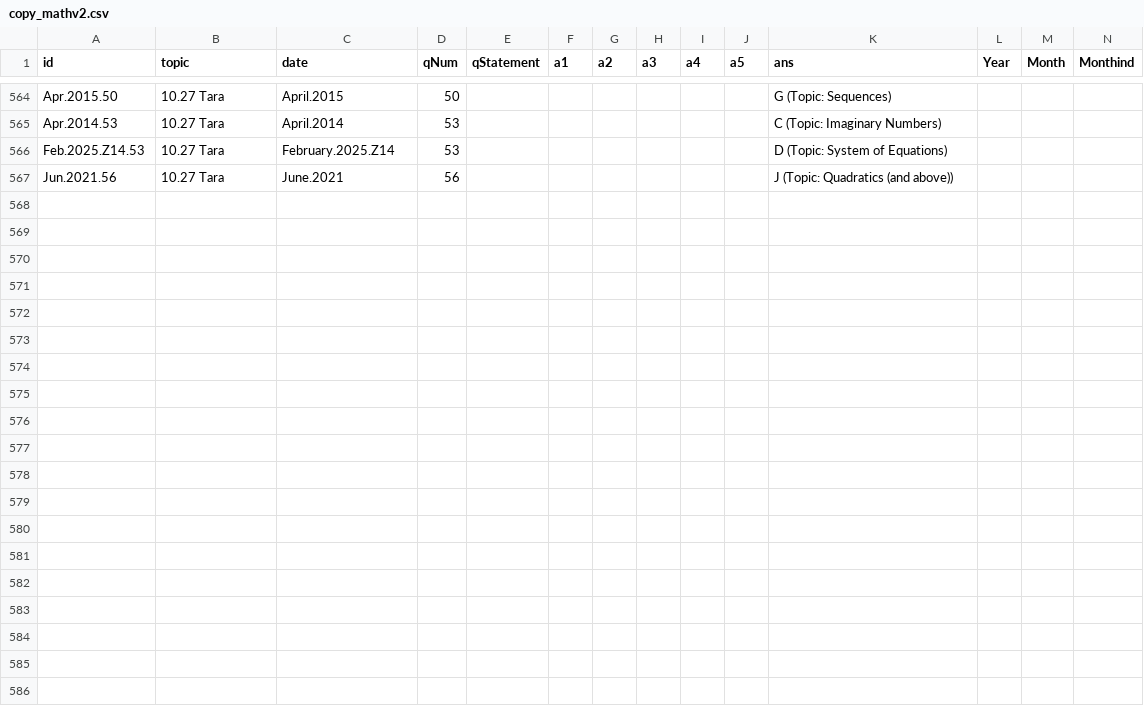
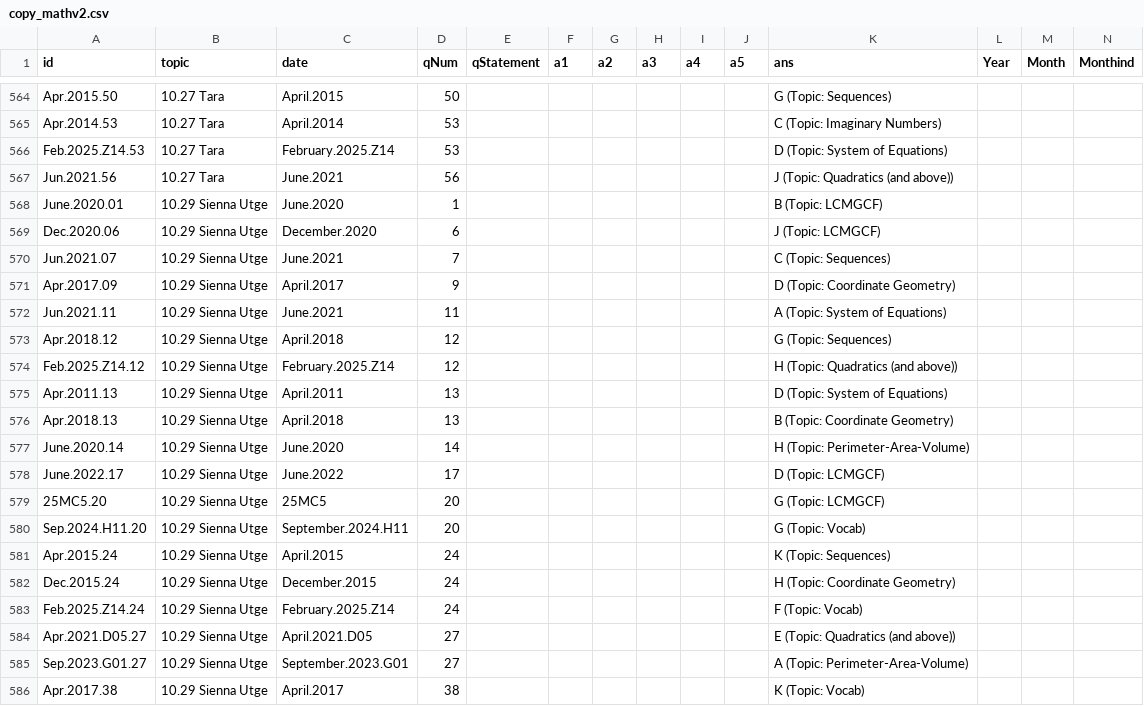
Before and after one commit to bryant-vu/ACT, a CSV file: data/copy_mathv2.csv, drawn as a sheet; only a part is shown, gaps mark what is left out; rows hold the shown columns only; the diff covers the shown part only; the diff names each change by its address in the sheet, - before the commit and + after, or states it on an @@ line.

```diff
--- a/data/copy_mathv2.csv
+++ b/data/copy_mathv2.csv
+row 568: June.2020.01 | 10.29 Sienna Utge | June.2020 | 1 |  |  |  |  |  |  | B (Topic: LCMGCF)
+row 569: Dec.2020.06 | 10.29 Sienna Utge | December.2020 | 6 |  |  |  |  |  |  | J (Topic: LCMGCF)
+row 570: Jun.2021.07 | 10.29 Sienna Utge | June.2021 | 7 |  |  |  |  |  |  | C (Topic: Sequences)
+row 571: Apr.2017.09 | 10.29 Sienna Utge | April.2017 | 9 |  |  |  |  |  |  | D (Topic: Coordinate Geometry)
+row 572: Jun.2021.11 | 10.29 Sienna Utge | June.2021 | 11 |  |  |  |  |  |  | A (Topic: System of Equations)
+row 573: Apr.2018.12 | 10.29 Sienna Utge | April.2018 | 12 |  |  |  |  |  |  | G (Topic: Sequences)
+row 574: Feb.2025.Z14.12 | 10.29 Sienna Utge | February.2025.Z14 | 12 |  |  |  |  |  |  | H (Topic: Quadratics (and above))
+row 575: Apr.2011.13 | 10.29 Sienna Utge | April.2011 | 13 |  |  |  |  |  |  | D (Topic: System of Equations)
+row 576: Apr.2018.13 | 10.29 Sienna Utge | April.2018 | 13 |  |  |  |  |  |  | B (Topic: Coordinate Geometry)
+row 577: June.2020.14 | 10.29 Sienna Utge | June.2020 | 14 |  |  |  |  |  |  | H (Topic: Perimeter-Area-Volume)
+row 578: June.2022.17 | 10.29 Sienna Utge | June.2022 | 17 |  |  |  |  |  |  | D (Topic: LCMGCF)
+row 579: 25MC5.20 | 10.29 Sienna Utge | 25MC5 | 20 |  |  |  |  |  |  | G (Topic: LCMGCF)
+row 580: Sep.2024.H11.20 | 10.29 Sienna Utge | September.2024.H11 | 20 |  |  |  |  |  |  | G (Topic: Vocab)
+row 581: Apr.2015.24 | 10.29 Sienna Utge | April.2015 | 24 |  |  |  |  |  |  | K (Topic: Sequences)
+row 582: Dec.2015.24 | 10.29 Sienna Utge | December.2015 | 24 |  |  |  |  |  |  | H (Topic: Coordinate Geometry)
+row 583: Feb.2025.Z14.24 | 10.29 Sienna Utge | February.2025.Z14 | 24 |  |  |  |  |  |  | F (Topic: Vocab)
+row 584: Apr.2021.D05.27 | 10.29 Sienna Utge | April.2021.D05 | 27 |  |  |  |  |  |  | E (Topic: Quadratics (and above))
+row 585: Sep.2023.G01.27 | 10.29 Sienna Utge | September.2023.G01 | 27 |  |  |  |  |  |  | A (Topic: Perimeter-Area-Volume)
+row 586: Apr.2017.38 | 10.29 Sienna Utge | April.2017 | 38 |  |  |  |  |  |  | K (Topic: Vocab)
```
Also changed, not shown: 9 added rows elsewhere in this file.
